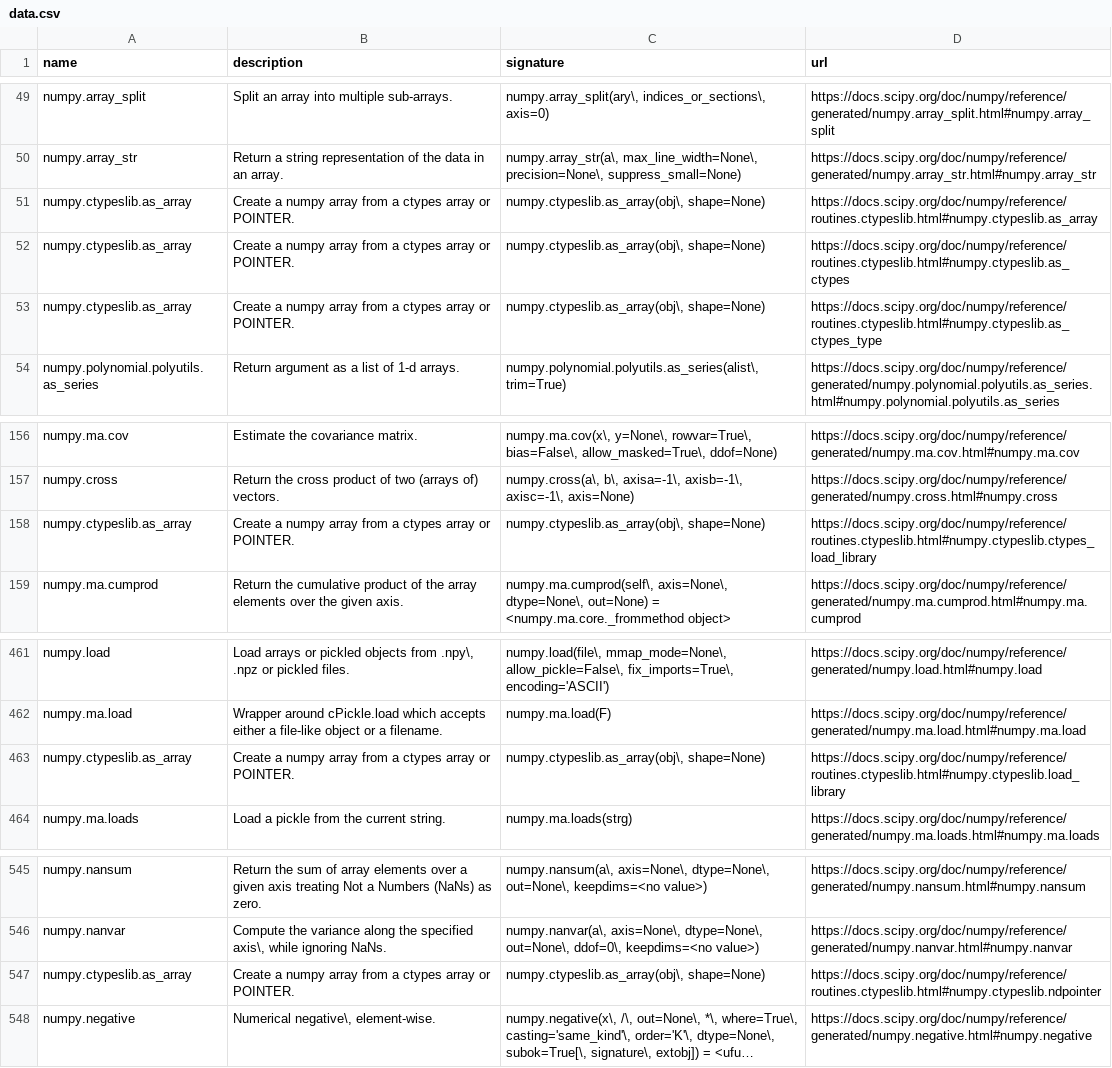
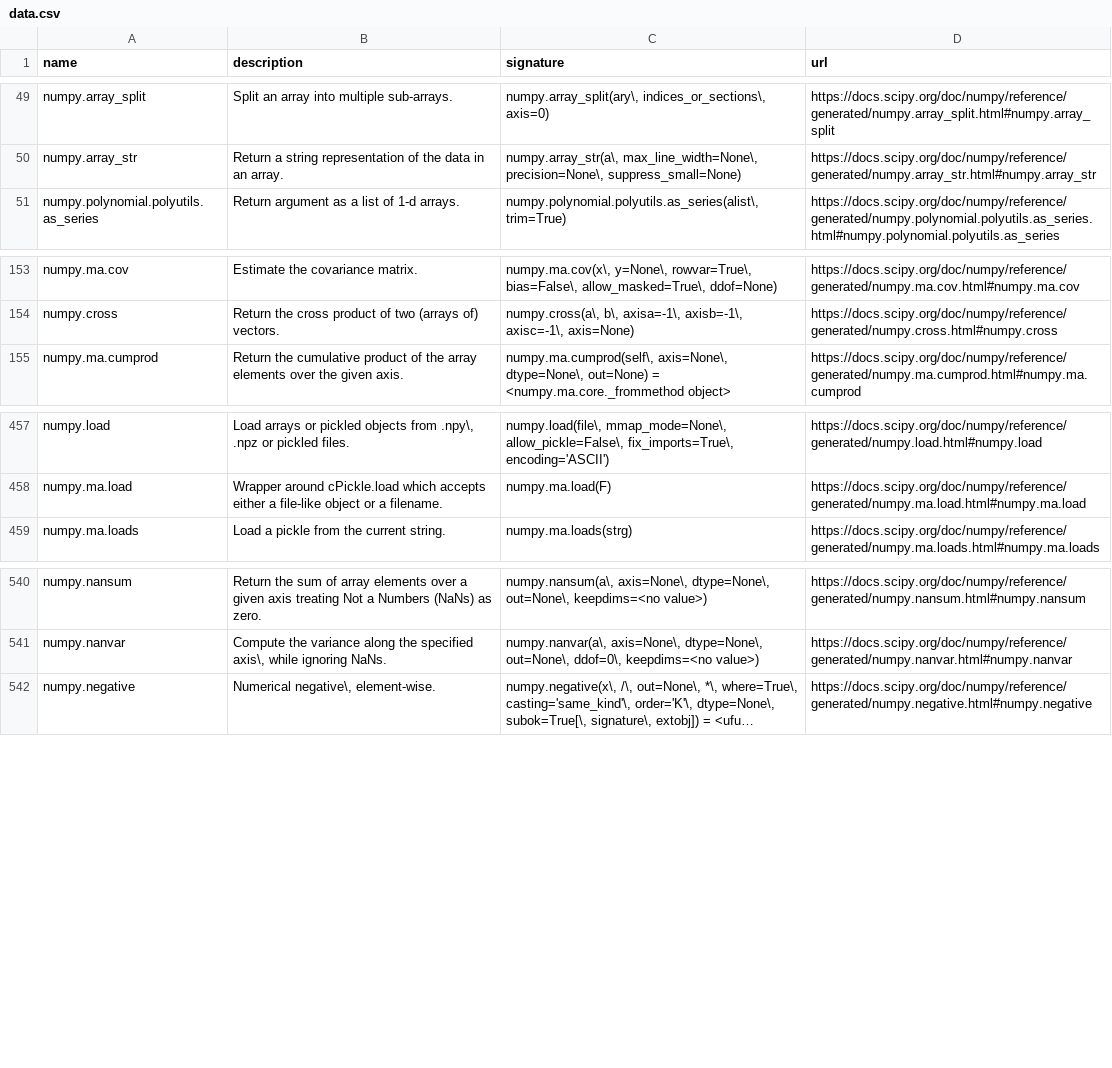
Before and after one commit to kgryte/numerical-library-apis, a CSV file: examples/numpy/data.csv, drawn as a sheet; only a part is shown, gaps mark what is left out; long unchanged cells end in …; the diff names each change by its address in the sheet, - before the commit and + after, or states it on an @@ line.

Commit message:
Update data

```diff
--- a/examples/numpy/data.csv
+++ b/examples/numpy/data.csv
-row 51: numpy.ctypeslib.as_array | Create a numpy array from a ctypes array or POINTER. | numpy.ctypeslib.as_array(obj\, shape=None) | https://docs.scipy.org/doc/numpy/reference/routines.ctypeslib.html#numpy.ctypeslib.as_array
-row 52: numpy.ctypeslib.as_array | Create a numpy array from a ctypes array or POINTER. | numpy.ctypeslib.as_array(obj\, shape=None) | https://docs.scipy.org/doc/numpy/reference/routines.ctypeslib.html#numpy.ctypeslib.as_ctypes
-row 53: numpy.ctypeslib.as_array | Create a numpy array from a ctypes array or POINTER. | numpy.ctypeslib.as_array(obj\, shape=None) | https://docs.scipy.org/doc/numpy/reference/routines.ctypeslib.html#numpy.ctypeslib.as_ctypes_type
-row 158: numpy.ctypeslib.as_array | Create a numpy array from a ctypes array or POINTER. | numpy.ctypeslib.as_array(obj\, shape=None) | https://docs.scipy.org/doc/numpy/reference/routines.ctypeslib.html#numpy.ctypeslib.ctypes_load_library
-row 463: numpy.ctypeslib.as_array | Create a numpy array from a ctypes array or POINTER. | numpy.ctypeslib.as_array(obj\, shape=None) | https://docs.scipy.org/doc/numpy/reference/routines.ctypeslib.html#numpy.ctypeslib.load_library
-row 547: numpy.ctypeslib.as_array | Create a numpy array from a ctypes array or POINTER. | numpy.ctypeslib.as_array(obj\, shape=None) | https://docs.scipy.org/doc/numpy/reference/routines.ctypeslib.html#numpy.ctypeslib.ndpointer
```
Also changed, not shown: 2 other files.
